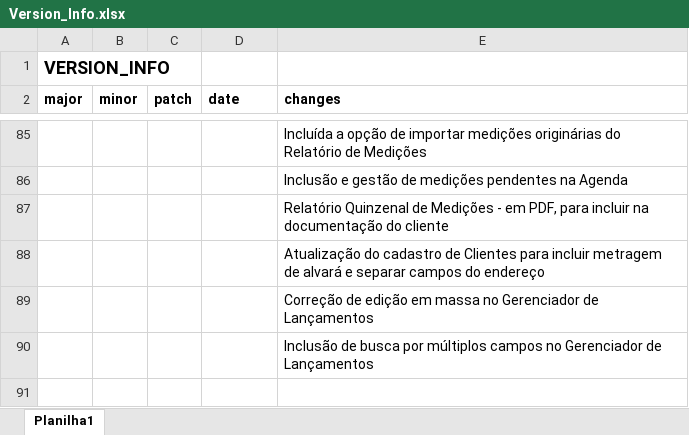
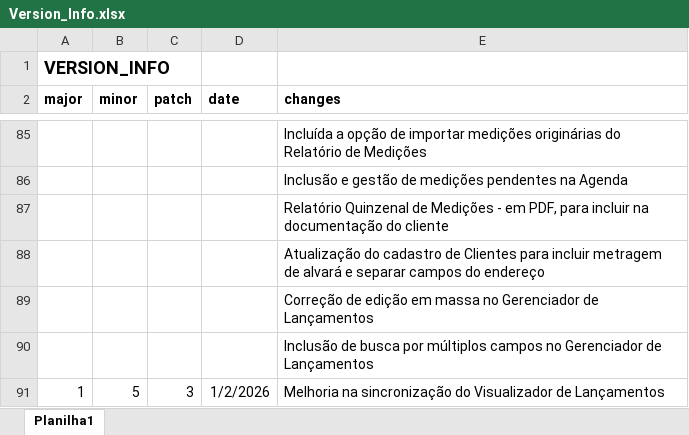
Before and after one commit to Emgalves/Sistema-Financeiro, an Excel workbook: Version_Info.xlsx, sheet Planilha1, drawn as a sheet; only a part is shown, gaps mark what is left out; values as stored, in another font and other column widths than the file's, no borders; the diff names each change by its address in the sheet, - before the commit and + after, or states it on an @@ line.

Commit message:
Update Version_Info.xlsx

```diff
--- a/Version_Info.xlsx (sheet Planilha1)
+++ b/Version_Info.xlsx (sheet Planilha1)
+row 91: 1 | 5 | 3 | 1/2/2026 | Melhoria na sincronização do Visualizador de Lançamentos
```
